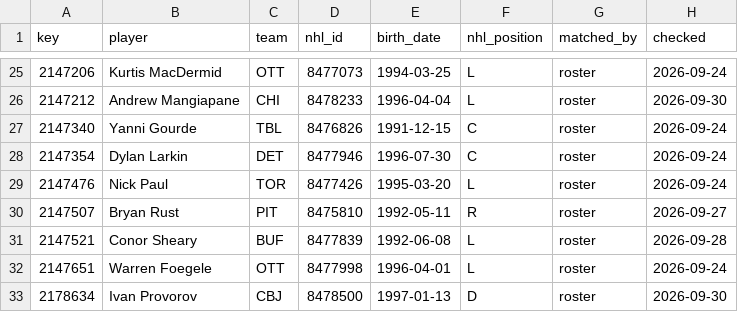
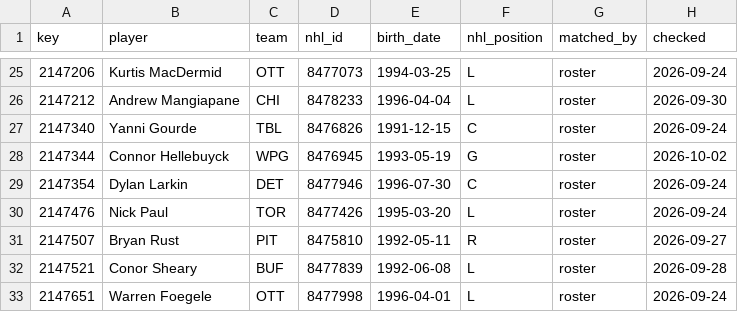
Before and after one commit to ajpayzant/NHL-Injury-Tool, a CSV file: data/nhl/players.csv, drawn as a sheet; only a part is shown, gaps mark what is left out; the shorter side is filled out with more unchanged rows.

```diff
--- a/data/nhl/players.csv
+++ b/data/nhl/players.csv
@@ -27,2 +27,3 @@ key,player,team,nhl_id,birth_date,nhl_position,matched_by,checked
 2147340,Yanni Gourde,TBL,8476826,1991-12-15,C,roster,2026-09-24
+2147344,Connor Hellebuyck,WPG,8476945,1993-05-19,G,roster,2026-10-02
 2147354,Dylan Larkin,DET,8477946,1996-07-30,C,roster,2026-09-24
```
Also changed, not shown: data/events.csv, data/injuries.csv, 3 other files.
